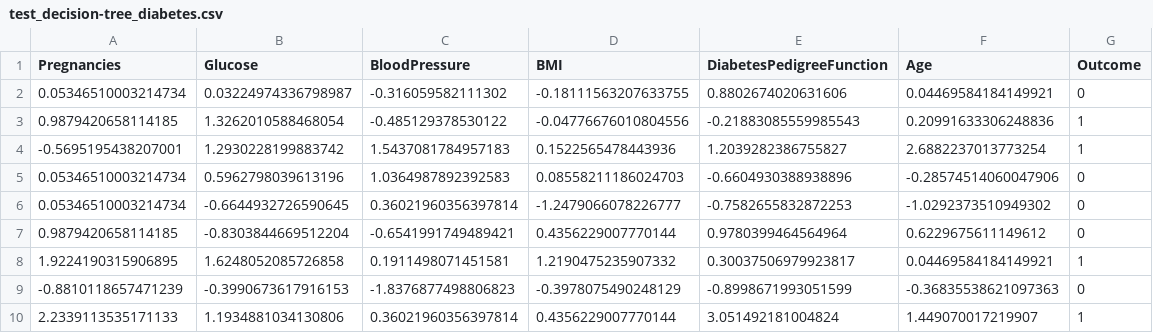
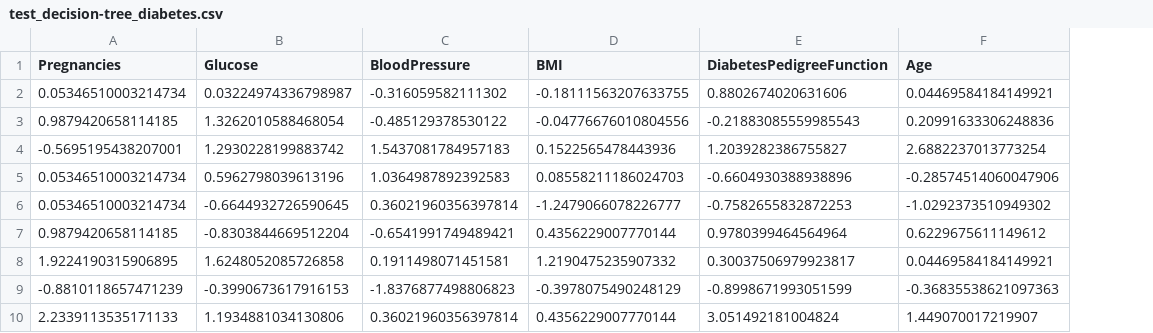
Before and after one commit to 4GeeksAcademy/gustavolima-decisiontree, a CSV file: data/processed/test_decision-tree_diabetes.csv, drawn as a sheet; only a part is shown; the diff names each change by its address in the sheet, - before the commit and + after, or states it on an @@ line.

```diff
--- a/data/processed/test_decision-tree_diabetes.csv
+++ b/data/processed/test_decision-tree_diabetes.csv
-column G (Outcome), rows 2-10: 0 | 1 | 1 | 0 | 0 | 0 | 1 | 0 | 1
```
Also changed, not shown: data/processed/train_decision-tree_diabetes.csv, 3 other files.
